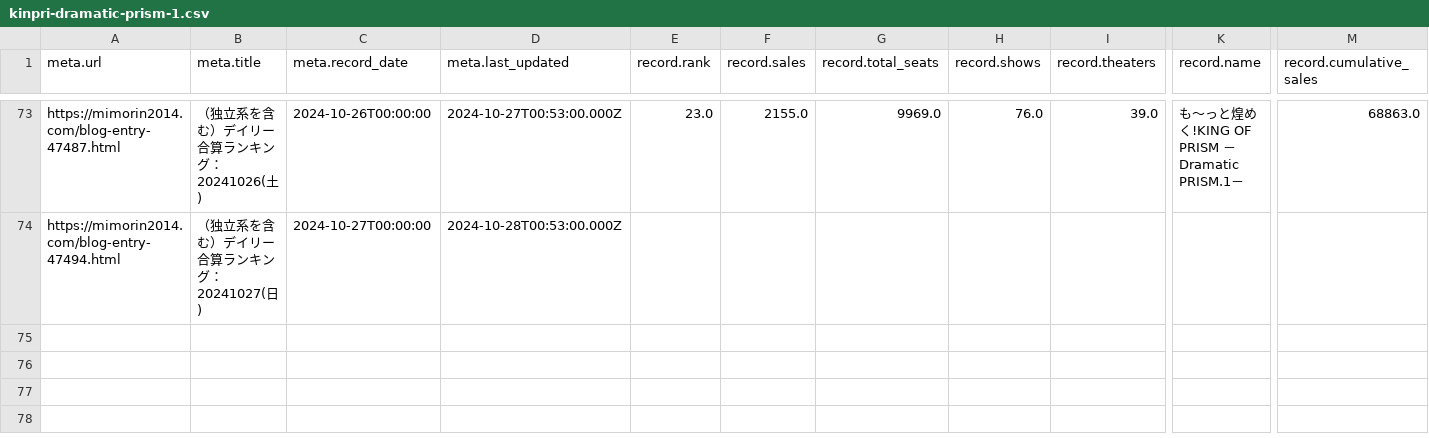
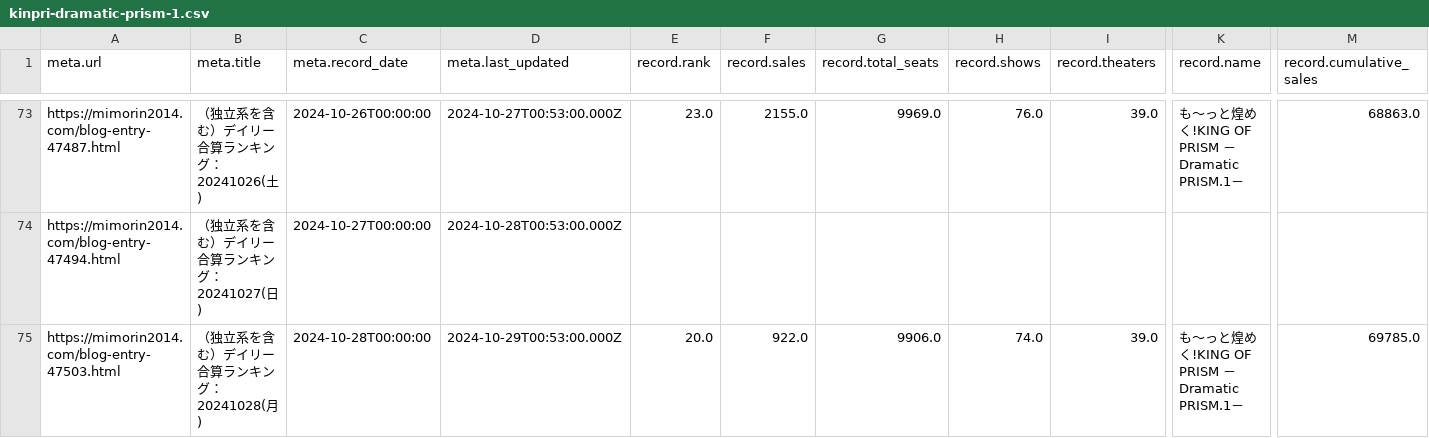
Before and after one commit to sakuramochi0/kinpri-and-pretty-series-box-office-watcher, a CSV file: data/converted/kinpri-dramatic-prism-1.csv, drawn as a sheet; only a part is shown, gaps mark what is left out; rows hold the shown columns only; the diff names each change by its address in the sheet, - before the commit and + after, or states it on an @@ line.

```diff
--- a/data/converted/kinpri-dramatic-prism-1.csv
+++ b/data/converted/kinpri-dramatic-prism-1.csv
+row 75: https://mimorin2014.com/blog-entry-47503.html | （独立系を含む）デイリー合算ランキング：20241028(月) | 2024-10-28T00:00:00 | 2024-10-29T00:53:00.000Z | 20.0 | 922.0 | 9906.0 | 74.0 | 39.0 | も～っと煌めく!KING OF PRISM －Dramatic PRISM.1－ | 69785.0
```
Also changed, not shown: 3 other files.
